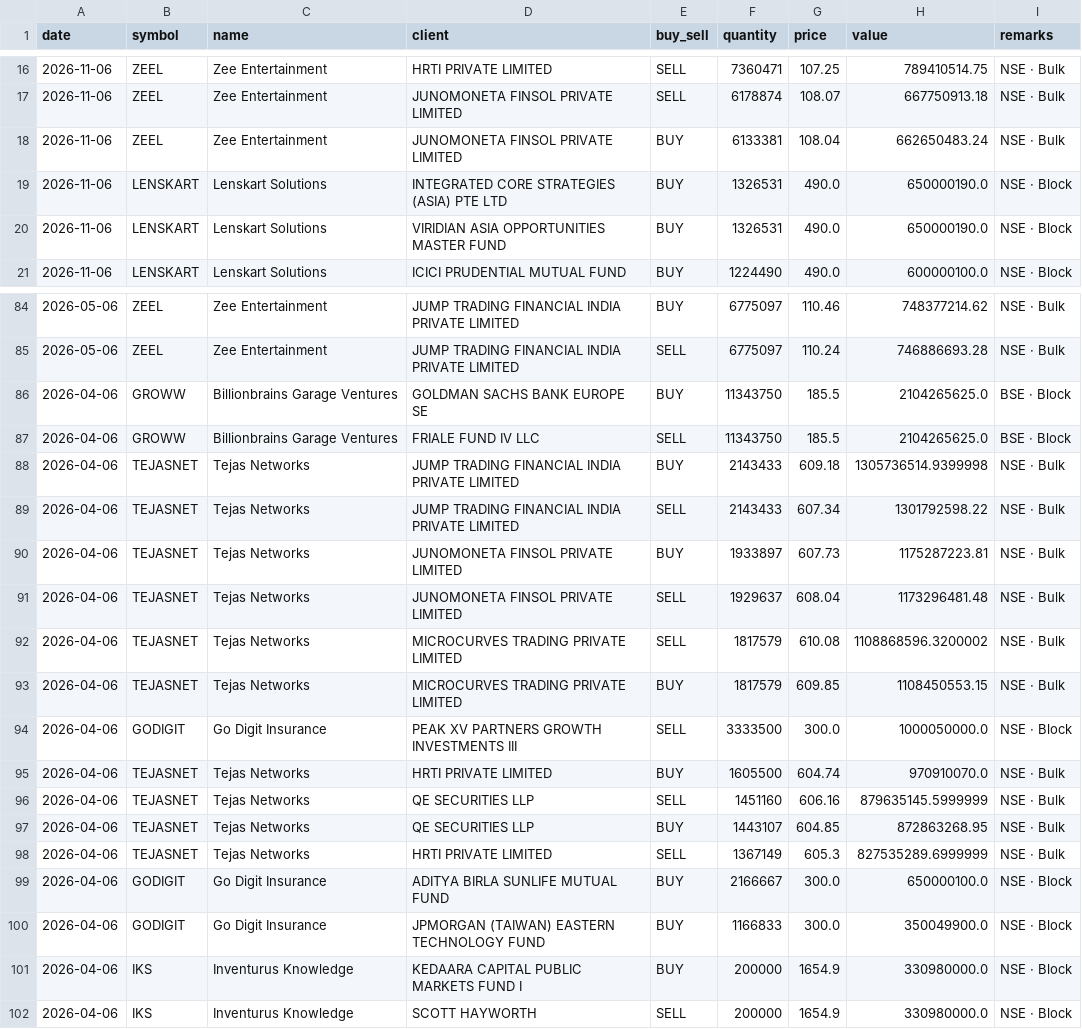
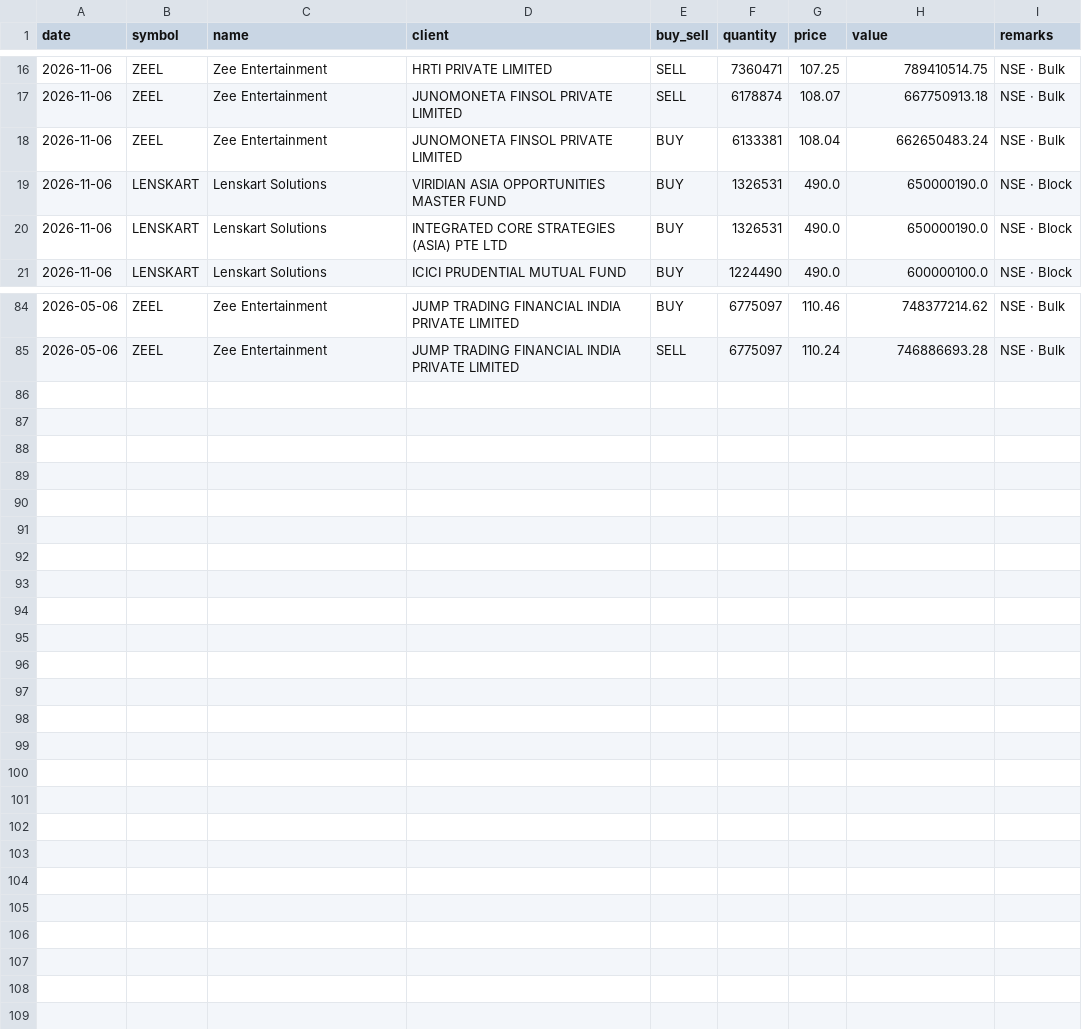
Before and after one commit to rajishnse-alt/trending_stocks, a CSV file: bulk_deals.csv, drawn as a sheet; only a part is shown, gaps mark what is left out; the diff covers the shown part only.

```diff
--- a/bulk_deals.csv
+++ b/bulk_deals.csv
@@ -18,4 +18,4 @@ date,symbol,name,client,buy_sell,quantity,price,value,remarks
 2026-11-06,ZEEL,Zee Entertainment,JUNOMONETA FINSOL PRIVATE LIMITED,BUY,6133381,108.04,662650483.24,NSE · Bulk
+2026-11-06,LENSKART,Lenskart Solutions,VIRIDIAN ASIA OPPORTUNITIES MASTER FUND,BUY,1326531,490.0,650000190.0,NSE · Block
 2026-11-06,LENSKART,Lenskart Solutions,INTEGRATED CORE STRATEGIES (ASIA) PTE LTD,BUY,1326531,490.0,650000190.0,NSE · Block
-2026-11-06,LENSKART,Lenskart Solutions,VIRIDIAN ASIA OPPORTUNITIES MASTER FUND,BUY,1326531,490.0,650000190.0,NSE · Block
 2026-11-06,LENSKART,Lenskart Solutions,ICICI PRUDENTIAL MUTUAL FUND,BUY,1224490,490.0,600000100.0,NSE · Block
@@ -85,18 +85 @@ date,symbol,name,client,buy_sell,quantity,price,value,remarks
 2026-05-06,ZEEL,Zee Entertainment,JUMP TRADING FINANCIAL INDIA PRIVATE LIMITED,SELL,6775097,110.24,746886693.28,NSE · Bulk
-2026-04-06,GROWW,Billionbrains Garage Ventures,GOLDMAN SACHS BANK EUROPE SE,BUY,11343750,185.5,2104265625.0,BSE · Block
-2026-04-06,GROWW,Billionbrains Garage Ventures,FRIALE FUND IV LLC,SELL,11343750,185.5,2104265625.0,BSE · Block
-2026-04-06,TEJASNET,Tejas Networks,JUMP TRADING FINANCIAL INDIA PRIVATE LIMITED,BUY,2143433,609.18,1305736514.9399998,NSE · Bulk
-2026-04-06,TEJASNET,Tejas Networks,JUMP TRADING FINANCIAL INDIA PRIVATE LIMITED,SELL,2143433,607.34,1301792598.22,NSE · Bulk
-2026-04-06,TEJASNET,Tejas Networks,JUNOMONETA FINSOL PRIVATE LIMITED,BUY,1933897,607.73,1175287223.81,NSE · Bulk
-2026-04-06,TEJASNET,Tejas Networks,JUNOMONETA FINSOL PRIVATE LIMITED,SELL,1929637,608.04,1173296481.48,NSE · Bulk
-2026-04-06,TEJASNET,Tejas Networks,MICROCURVES TRADING PRIVATE LIMITED,SELL,1817579,610.08,1108868596.3200002,NSE · Bulk
-2026-04-06,TEJASNET,Tejas Networks,MICROCURVES TRADING PRIVATE LIMITED,BUY,1817579,609.85,1108450553.15,NSE · Bulk
-2026-04-06,GODIGIT,Go Digit Insurance ,PEAK XV PARTNERS GROWTH INVESTMENTS III,SELL,3333500,300.0,1000050000.0,NSE · Block
-2026-04-06,TEJASNET,Tejas Networks,HRTI PRIVATE LIMITED,BUY,1605500,604.74,970910070.0,NSE · Bulk
-2026-04-06,TEJASNET,Tejas Networks,QE SECURITIES LLP,SELL,1451160,606.16,879635145.5999999,NSE · Bulk
-2026-04-06,TEJASNET,Tejas Networks,QE SECURITIES LLP,BUY,1443107,604.85,872863268.95,NSE · Bulk
-2026-04-06,TEJASNET,Tejas Networks,HRTI PRIVATE LIMITED,SELL,1367149,605.3,827535289.6999999,NSE · Bulk
-2026-04-06,GODIGIT,Go Digit Insurance ,ADITYA BIRLA SUNLIFE MUTUAL FUND,BUY,2166667,300.0,650000100.0,NSE · Block
-2026-04-06,GODIGIT,Go Digit Insurance ,JPMORGAN (TAIWAN) EASTERN TECHNOLOGY FUND,BUY,1166833,300.0,350049900.0,NSE · Block
-2026-04-06,IKS,Inventurus Knowledge,KEDAARA CAPITAL PUBLIC MARKETS FUND I,BUY,200000,1654.9,330980000.0,NSE · Block
-2026-04-06,IKS,Inventurus Knowledge,SCOTT HAYWORTH,SELL,200000,1654.9,330980000.0,NSE · Block
```
Also changed, not shown: 2 moved rows elsewhere in this file, 1 other file.
